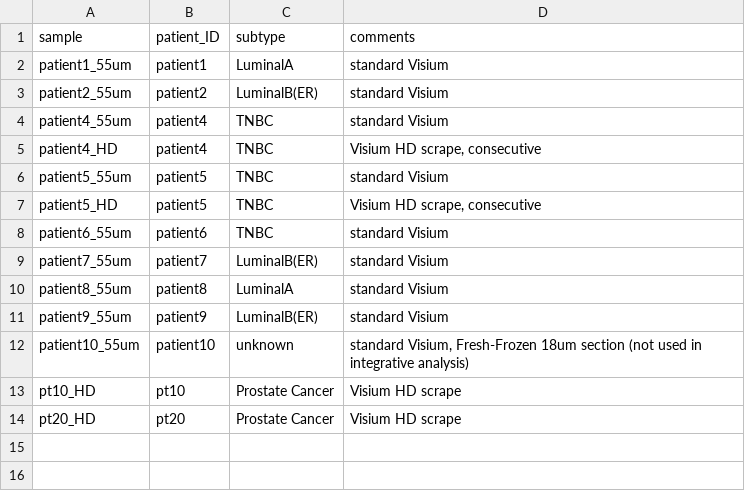
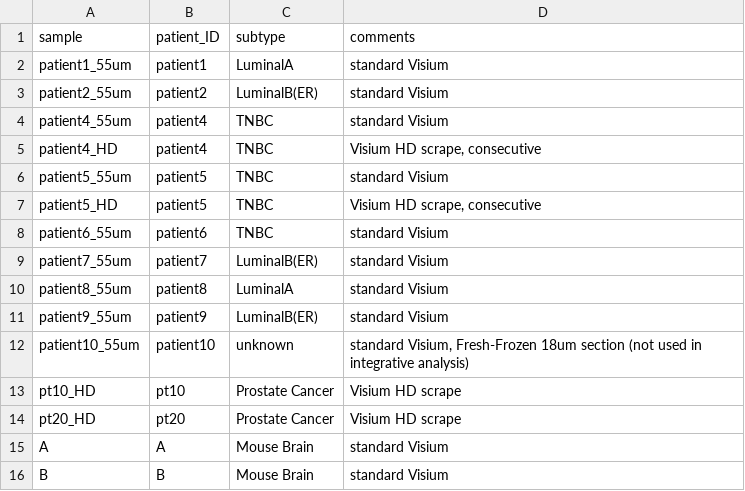
Before and after one commit to spatial-research/SIMPlex_analysis, a CSV file: resources/sample_metadata.csv (was resources/patient_metadata.csv), drawn as a sheet; the diff names each change by its address in the sheet, - before the commit and + after, or states it on an @@ line.

Commit message:
Addded missing data; updated files

```diff
--- a/resources/patient_metadata.csv
+++ b/resources/sample_metadata.csv
+row 15: A | A | Mouse Brain | standard Visium
+row 16: B | B | Mouse Brain | standard Visium
```
Also changed, not shown: 32 other files.
